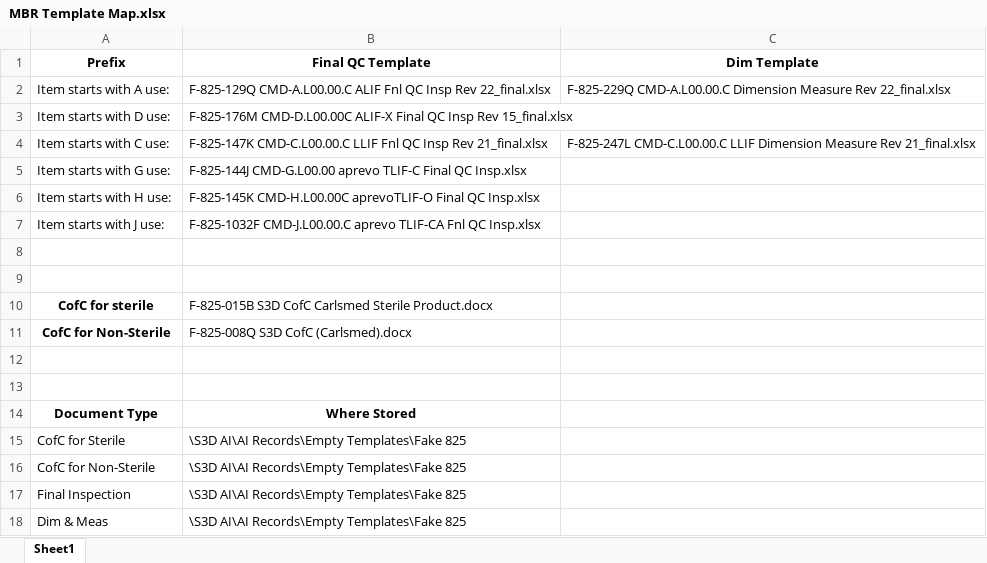
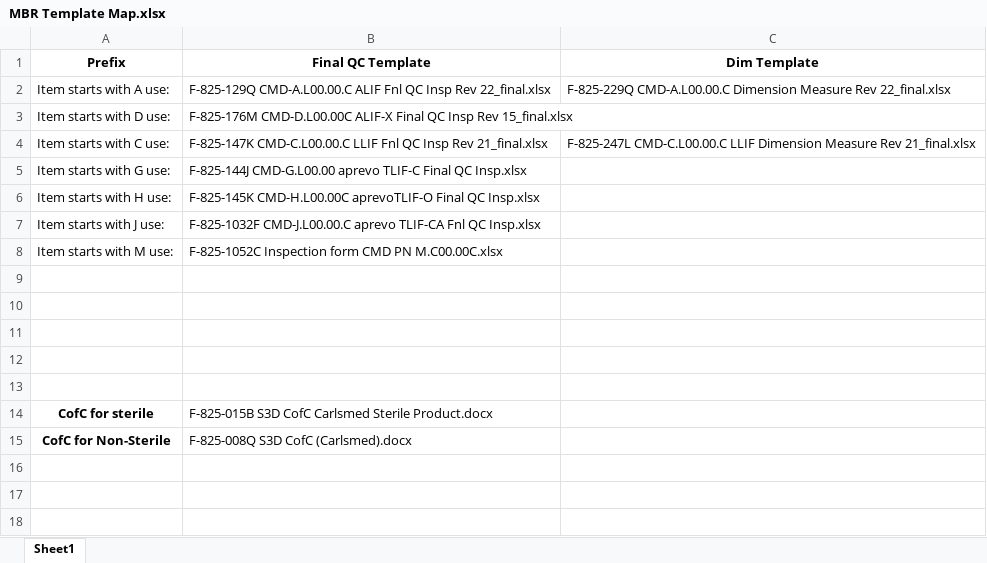
Before and after one commit to ethantvn/JobFolderCreation, an Excel workbook: maps/MBR Template Map.xlsx, sheet Sheet1, drawn as a sheet; values as stored, in another font and other column widths than the file's, no borders; removed rows and columns are numbered as before the commit, all else as after; the diff names each change by its address in the sheet, - before the commit and + after, or states it on an @@ line.

Commit message:
chore: update templates map and new M templates; CoC fixes; web app copies AM Tracker; docs updated

```diff
--- a/maps/MBR Template Map.xlsx (sheet Sheet1)
+++ b/maps/MBR Template Map.xlsx (sheet Sheet1)
+row 8: Item starts with M use: | F-825-1052C Inspection form CMD PN M.C00.00C.xlsx
+row 9: (empty)
+row 10: (empty)
+row 11: (empty)
-row 12: (empty)
-row 13: (empty)
-row 14: Document Type | Where Stored
-row 15: CofC for Sterile | \S3D AI\AI Records\Empty Templates\Fake 825
-row 16: CofC for Non-Sterile | \S3D AI\AI Records\Empty Templates\Fake 825
-row 17: Final Inspection | \S3D AI\AI Records\Empty Templates\Fake 825
-row 18: Dim & Meas | \S3D AI\AI Records\Empty Templates\Fake 825
```
Also changed, not shown: 4 other files.
